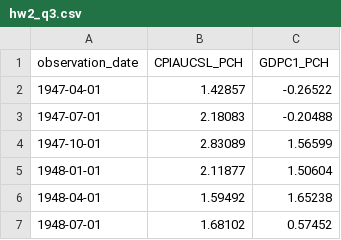
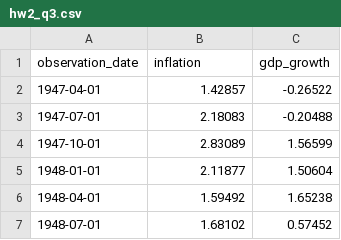
Before and after one commit to HarllyZhou/Quantitative-Macro, a CSV file: assignments/hw2/hw2_q3.csv, drawn as a sheet; only a part is shown.

```diff
--- a/assignments/hw2/hw2_q3.csv
+++ b/assignments/hw2/hw2_q3.csv
@@ -1,2 +1,2 @@
-observation_date,CPIAUCSL_PCH,GDPC1_PCH
+observation_date,inflation,gdp_growth
 1947-04-01,1.42857,-0.26522
```
Also changed, not shown: 2 other files.
